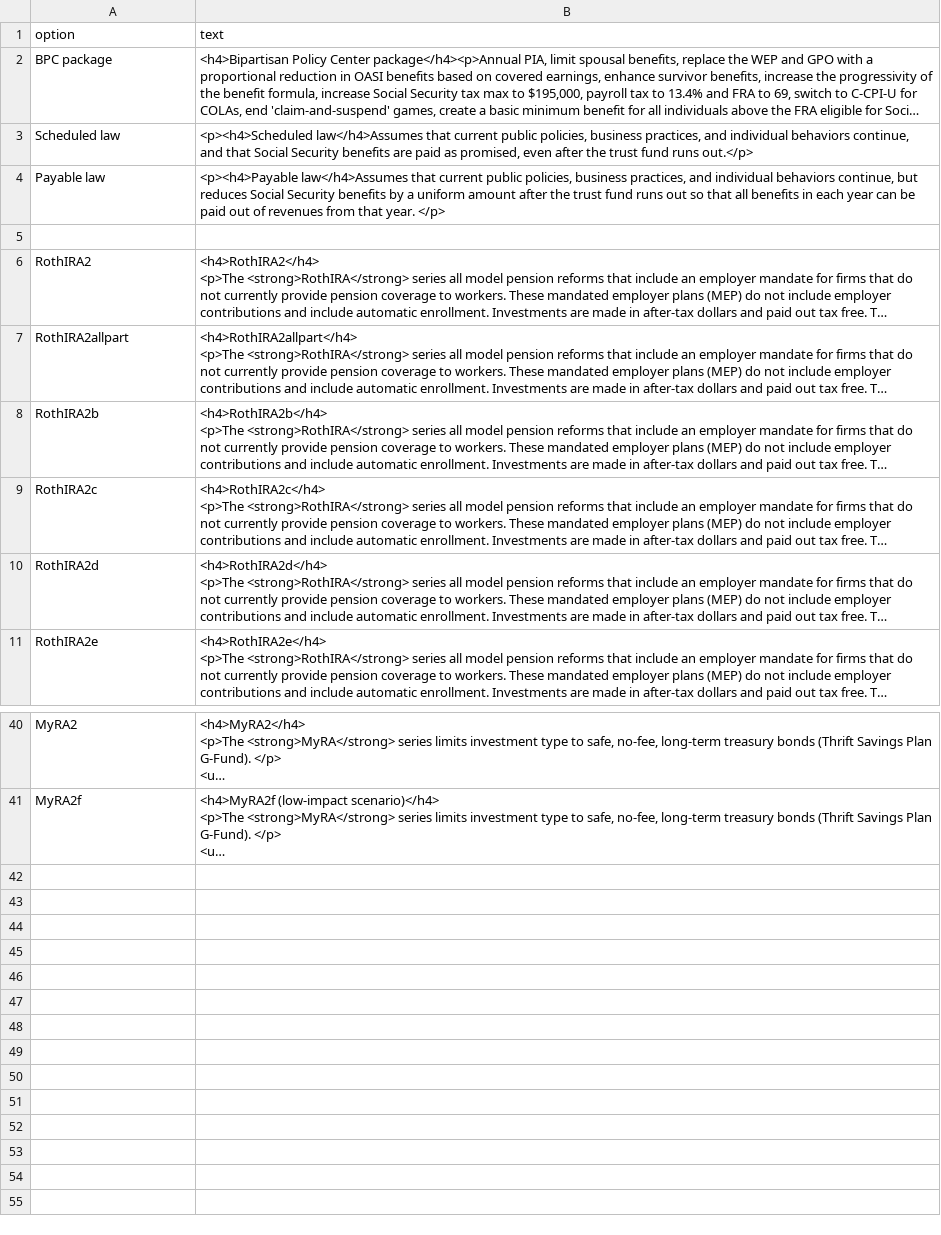
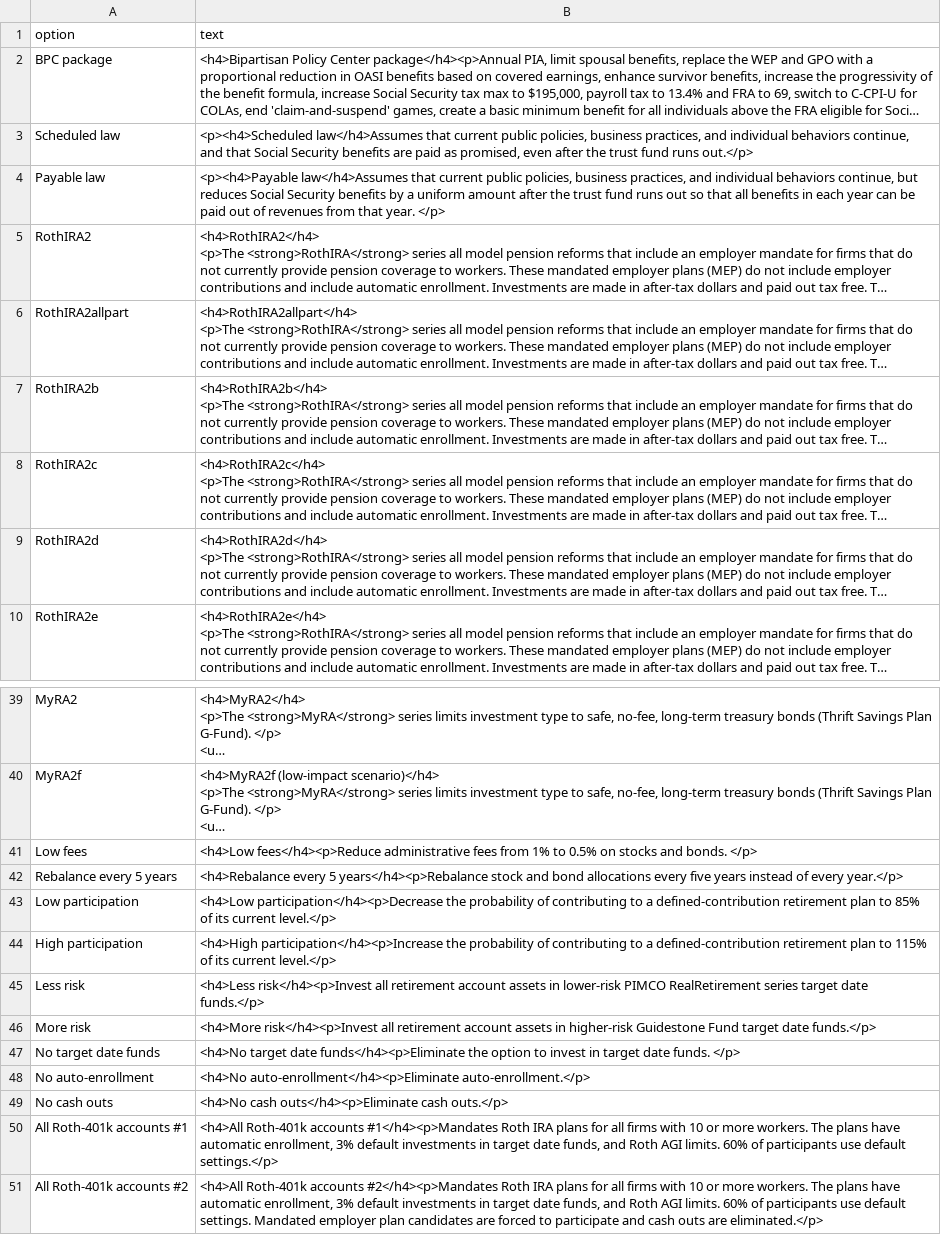
Before and after one commit to UrbanInstitute/dynasim-shiny4, a CSV file: text/option.csv, drawn as a sheet; only a part is shown, gaps mark what is left out; long unchanged cells end in …; removed rows and columns are numbered as before the commit, all else as after; the diff names each change by its address in the sheet, - before the commit and + after, or states it on an @@ line.

```diff
--- a/text/option.csv
+++ b/text/option.csv
-row 5: (empty)
+row 41: Low fees | <h4>Low fees</h4><p>Reduce administrative fees from 1% to 0.5% on stocks and bonds. </p>
+row 42: Rebalance every 5 years | <h4>Rebalance every 5 years</h4><p>Rebalance stock and bond allocations every five years instead of every year.</p>
+row 43: Low participation | <h4>Low participation</h4><p>Decrease the probability of contributing to a defined-contribution retirement plan to 85% of its current level.</p>
+row 44: High participation | <h4>High participation</h4><p>Increase the probability of contributing to a defined-contribution retirement plan to 115% of its current level.</p>
+row 45: Less risk | <h4>Less risk</h4><p>Invest all retirement account assets in lower-risk PIMCO RealRetirement series target date funds.</p>
+row 46: More risk | <h4>More risk</h4><p>Invest all retirement account assets in higher-risk Guidestone Fund target date funds.</p>
+row 47: No target date funds | <h4>No target date funds</h4><p>Eliminate the option to invest in target date funds. </p>
+row 48: No auto-enrollment | <h4>No auto-enrollment</h4><p>Eliminate auto-enrollment.</p>
+row 49: No cash outs | <h4>No cash outs</h4><p>Eliminate cash outs.</p>
+row 50: All Roth-401k accounts #1 | <h4>All Roth-401k accounts #1</h4><p>Mandates Roth IRA plans for all firms with 10 or more workers. The plans have automatic enrollment, 3% default investments in target date funds, and Roth AGI limits. 60% of participants use default settings.</p>
+row 51: All Roth-401k accounts #2 | <h4>All Roth-401k accounts #2</h4><p>Mandates Roth IRA plans for all firms with 10 or more workers. The plans have automatic enrollment, 3% default investments in target date funds, and Roth AGI limits. 60% of participants use default settings. Mandated employer plan candidates are forced to participate and cash outs are eliminated.</p>
```
Also changed, not shown: options-guide.csv, text/income_tax_premium.csv, 1 other file.
